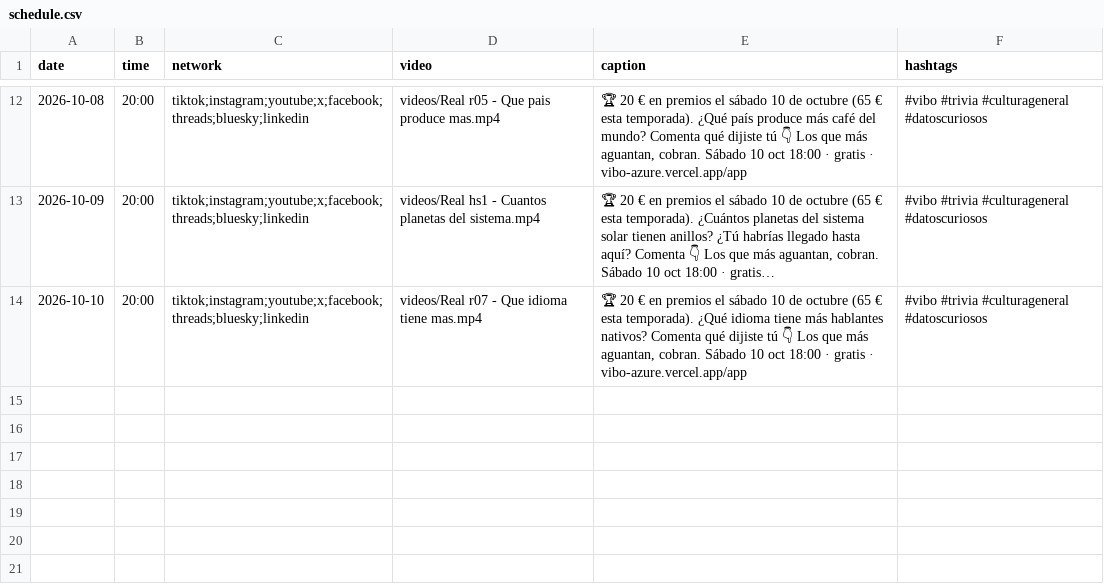
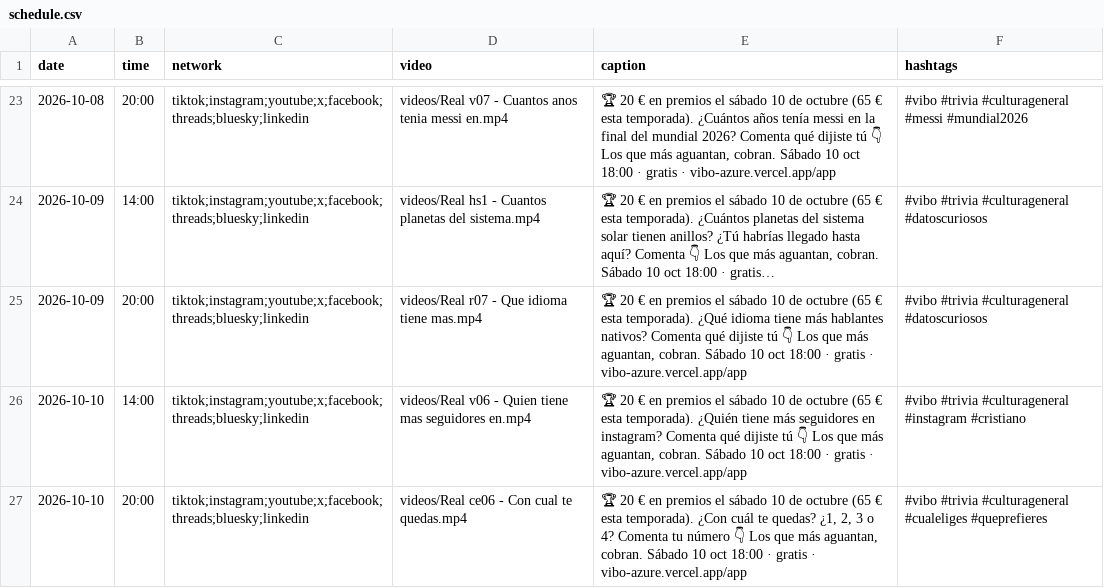
Before and after one commit to pepelu608-commits/vibo-redes, a CSV file: scripts/social/schedule.csv, drawn as a sheet; only a part is shown, gaps mark what is left out; long unchanged cells end in …; addresses are those after the commit; the diff covers the shown part only; the diff names each change by its address in the sheet, - before the commit and + after, or states it on an @@ line.

Commit message:
Robot: 2 vídeos al día en español; entran las 8 preguntas nuevas y los 18 «¿cuál eliges?» con fotos

```diff
--- a/scripts/social/schedule.csv
+++ b/scripts/social/schedule.csv
-D23 (video): videos/Real r05 - Que pais produce mas.mp4
+D23 (video): videos/Real v07 - Cuantos anos tenia messi en.mp4
-E23 (caption): …esta temporada). ¿Qué país produce más café del mundo? Comenta qué…
+E23 (caption): …esta temporada). ¿Cuántos años tenía messi en la final del mundial 2026? Comenta qué…
-F23 (hashtags): …#trivia #culturageneral #datoscuriosos
+F23 (hashtags): …#trivia #culturageneral #messi #mundial2026
-B24 (time): 20:00
+B24 (time): 14:00
+row 25: 2026-10-09 | 20:00 | tiktok;instagram;youtube;x;facebook;threads;bluesky;linkedin | videos/Real r07 - Que idioma tiene mas.mp4 | 🏆 20 € en premios el sábado 10 de octubre (65 € esta temporada). ¿Qué idioma tiene más hablantes nativos? Comenta qué dijiste tú 👇 Los que más aguantan, cobran. Sábado 10 oct 18:00 · gratis · vibo-azure.vercel.app/app | #vibo #trivia #culturageneral #datoscuriosos
+row 26: 2026-10-10 | 14:00 | tiktok;instagram;youtube;x;facebook;threads;bluesky;linkedin | videos/Real v06 - Quien tiene mas seguidores en.mp4 | 🏆 20 € en premios el sábado 10 de octubre (65 € esta temporada). ¿Quién tiene más seguidores en instagram? Comenta qué dijiste tú 👇 Los que más aguantan, cobran. Sábado 10 oct 18:00 · gratis · vibo-azure.vercel.app/app | #vibo #trivia #culturageneral #instagram #cristiano
-D27 (video): videos/Real r07 - Que idioma tiene mas.mp4
+D27 (video): videos/Real ce06 - Con cual te quedas.mp4
-E27 (caption): …esta temporada). ¿Qué idioma tiene más hablantes nativos? Comenta qué dijiste tú 👇 Los…
+E27 (caption): …esta temporada). ¿Con cuál te quedas? ¿1, 2, 3 o 4? Comenta tu número 👇 Los…
-F27 (hashtags): …#trivia #culturageneral #datoscuriosos
+F27 (hashtags): …#trivia #culturageneral #cualeliges #queprefieres
```
Also changed, not shown: 11 added rows and 19 edited cells elsewhere in this file, 28 other files.
